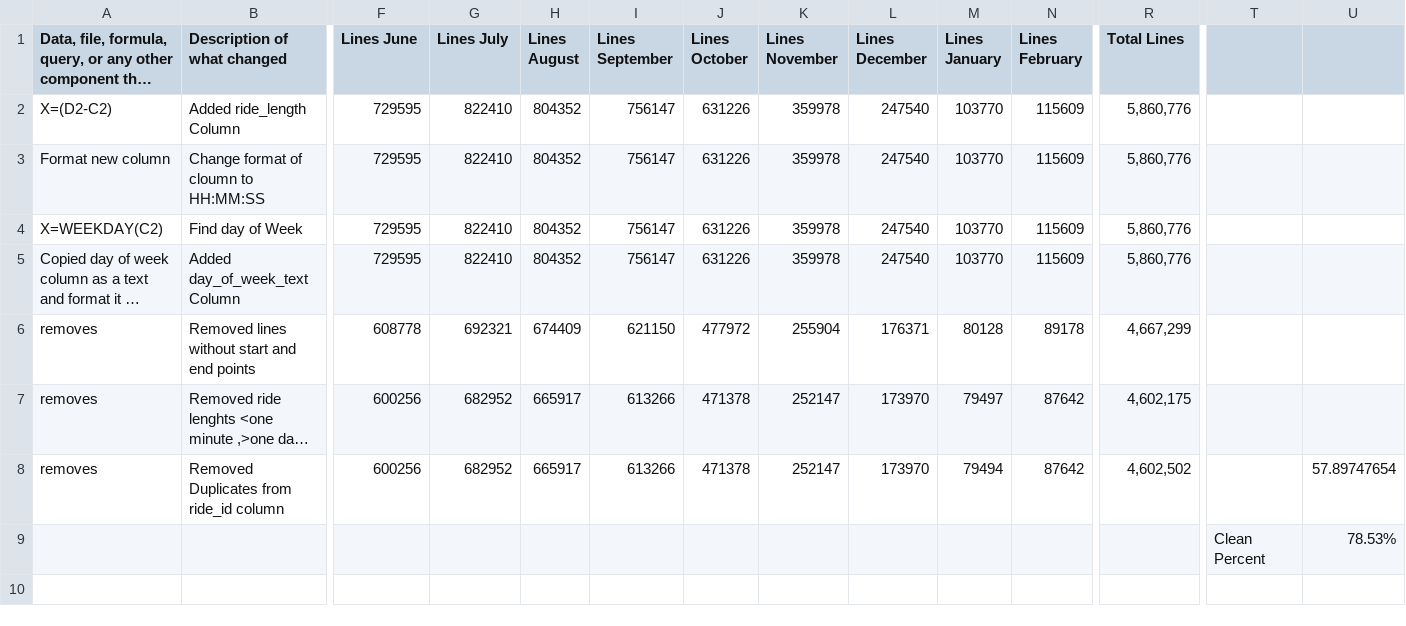
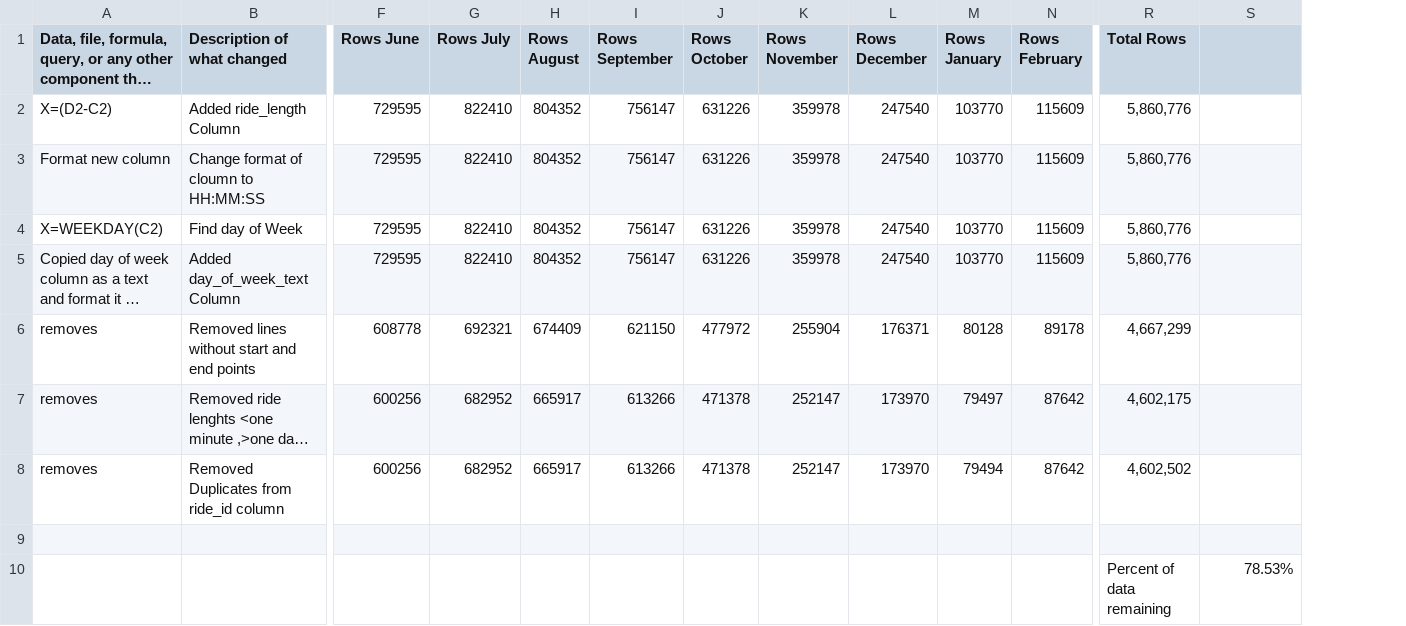
Before and after one commit to Ermiasmolla/.github.io, a CSV file: Change log.csv, drawn as a sheet; only a part is shown, gaps mark what is left out; long unchanged cells end in …; removed rows and columns are numbered as before the commit, all else as after; rows hold the shown columns only; the diff covers the shown part only; the diff names each change by its address in the sheet, - before the commit and + after, or states it on an @@ line.

```diff
--- a/Change log.csv
+++ b/Change log.csv
-column T, row 9: Clean Percent
-F1: Lines June
+F1: Rows June
-G1: Lines July
+G1: Rows July
-H1: Lines August
+H1: Rows August
-I1: Lines September
+I1: Rows September
-J1: Lines October
+J1: Rows October
-K1: Lines November
+K1: Rows November
-L1: Lines December
+L1: Rows December
-M1: Lines January
+M1: Rows January
-N1: Lines February
+N1: Rows February
-R1: Total Lines
+R1: Total Rows
-S8: 57.89747654
+S8: (empty)
-row 9:  |  |  |  |  |  |  |  |  |  |  |  | Clean Percent | 78.53%
+row 9: (empty)
+row 10:  |  |  |  |  |  |  |  |  |  |  | Percent of data remaining | 78.53%
```
Also changed, not shown: 1 removed column and 3 edited cells elsewhere in this file, 2 other files.
